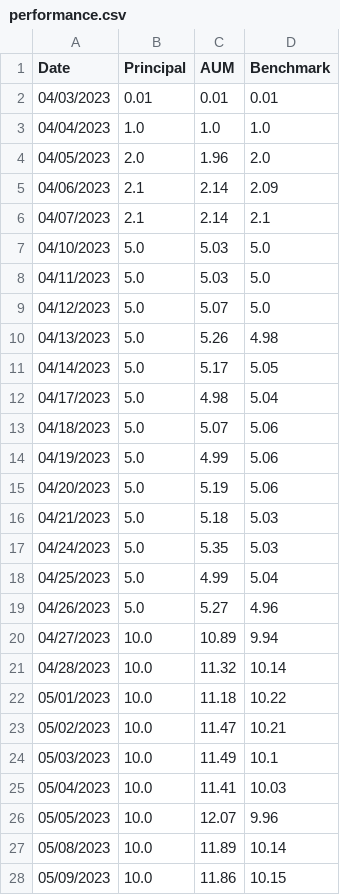
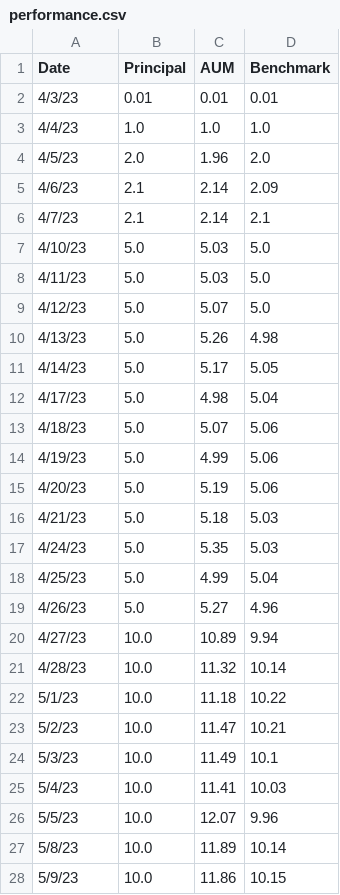
Before and after one commit to lifelonginvestorllc/lifelonginvestorllc.github.io, a CSV file: performance.csv, drawn as a sheet; only a part is shown; the diff covers the shown part only.

Commit message:
updated the date format to be 6/1/23

```diff
--- a/performance.csv
+++ b/performance.csv
@@ -1,28 +1,28 @@
 Date,Principal,AUM,Benchmark
-04/03/2023,0.01,0.01,0.01
-04/04/2023,1.0,1.0,1.0
-04/05/2023,2.0,1.96,2.0
-04/06/2023,2.1,2.14,2.09
-04/07/2023,2.1,2.14,2.1
-04/10/2023,5.0,5.03,5.0
-04/11/2023,5.0,5.03,5.0
-04/12/2023,5.0,5.07,5.0
-04/13/2023,5.0,5.26,4.98
-04/14/2023,5.0,5.17,5.05
-04/17/2023,5.0,4.98,5.04
-04/18/2023,5.0,5.07,5.06
-04/19/2023,5.0,4.99,5.06
-04/20/2023,5.0,5.19,5.06
-04/21/2023,5.0,5.18,5.03
-04/24/2023,5.0,5.35,5.03
-04/25/2023,5.0,4.99,5.04
-04/26/2023,5.0,5.27,4.96
-04/27/2023,10.0,10.89,9.94
-04/28/2023,10.0,11.32,10.14
-05/01/2023,10.0,11.18,10.22
-05/02/2023,10.0,11.47,10.21
-05/03/2023,10.0,11.49,10.1
-05/04/2023,10.0,11.41,10.03
-05/05/2023,10.0,12.07,9.96
-05/08/2023,10.0,11.89,10.14
-05/09/2023,10.0,11.86,10.15
+4/3/23,0.01,0.01,0.01
+4/4/23,1.0,1.0,1.0
+4/5/23,2.0,1.96,2.0
+4/6/23,2.1,2.14,2.09
+4/7/23,2.1,2.14,2.1
+4/10/23,5.0,5.03,5.0
+4/11/23,5.0,5.03,5.0
+4/12/23,5.0,5.07,5.0
+4/13/23,5.0,5.26,4.98
+4/14/23,5.0,5.17,5.05
+4/17/23,5.0,4.98,5.04
+4/18/23,5.0,5.07,5.06
+4/19/23,5.0,4.99,5.06
+4/20/23,5.0,5.19,5.06
+4/21/23,5.0,5.18,5.03
+4/24/23,5.0,5.35,5.03
+4/25/23,5.0,4.99,5.04
+4/26/23,5.0,5.27,4.96
+4/27/23,10.0,10.89,9.94
+4/28/23,10.0,11.32,10.14
+5/1/23,10.0,11.18,10.22
+5/2/23,10.0,11.47,10.21
+5/3/23,10.0,11.49,10.1
+5/4/23,10.0,11.41,10.03
+5/5/23,10.0,12.07,9.96
+5/8/23,10.0,11.89,10.14
+5/9/23,10.0,11.86,10.15
```
Also changed, not shown: 28 edited cells elsewhere in this file, 2 other files.
